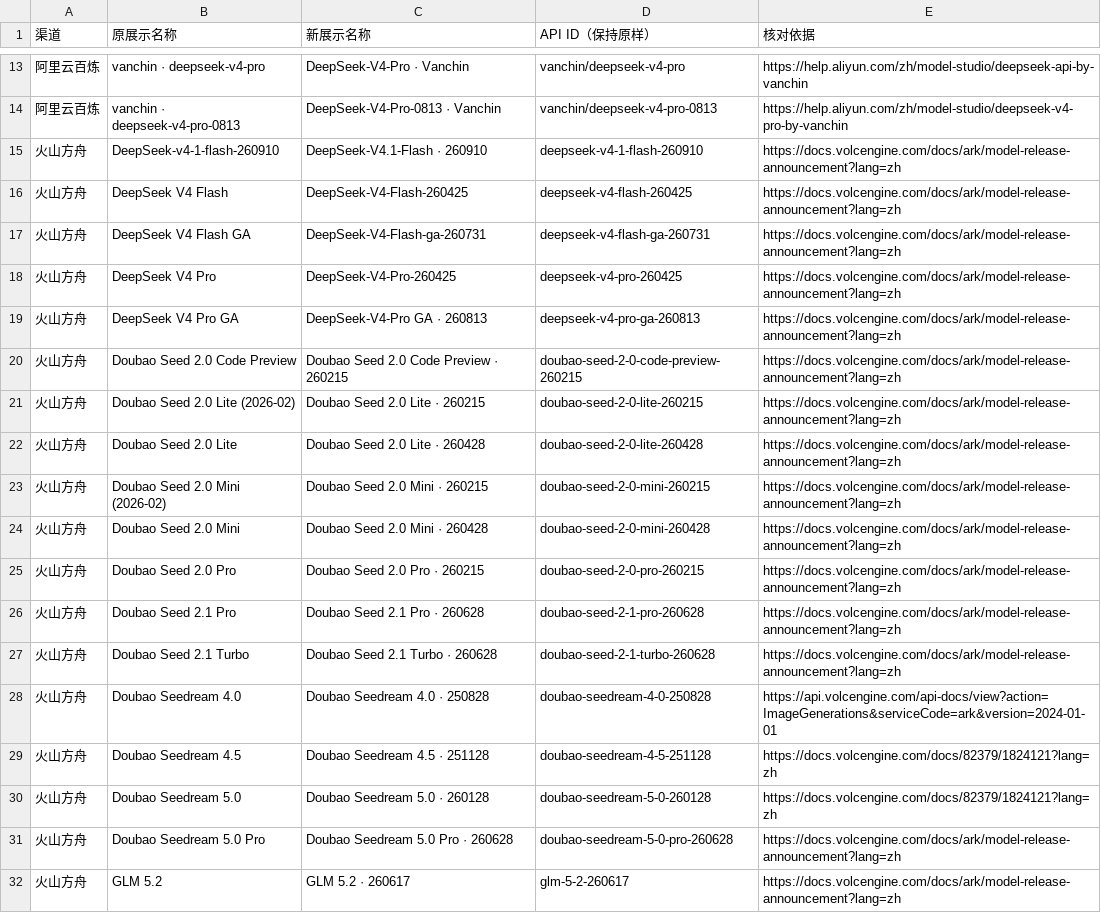
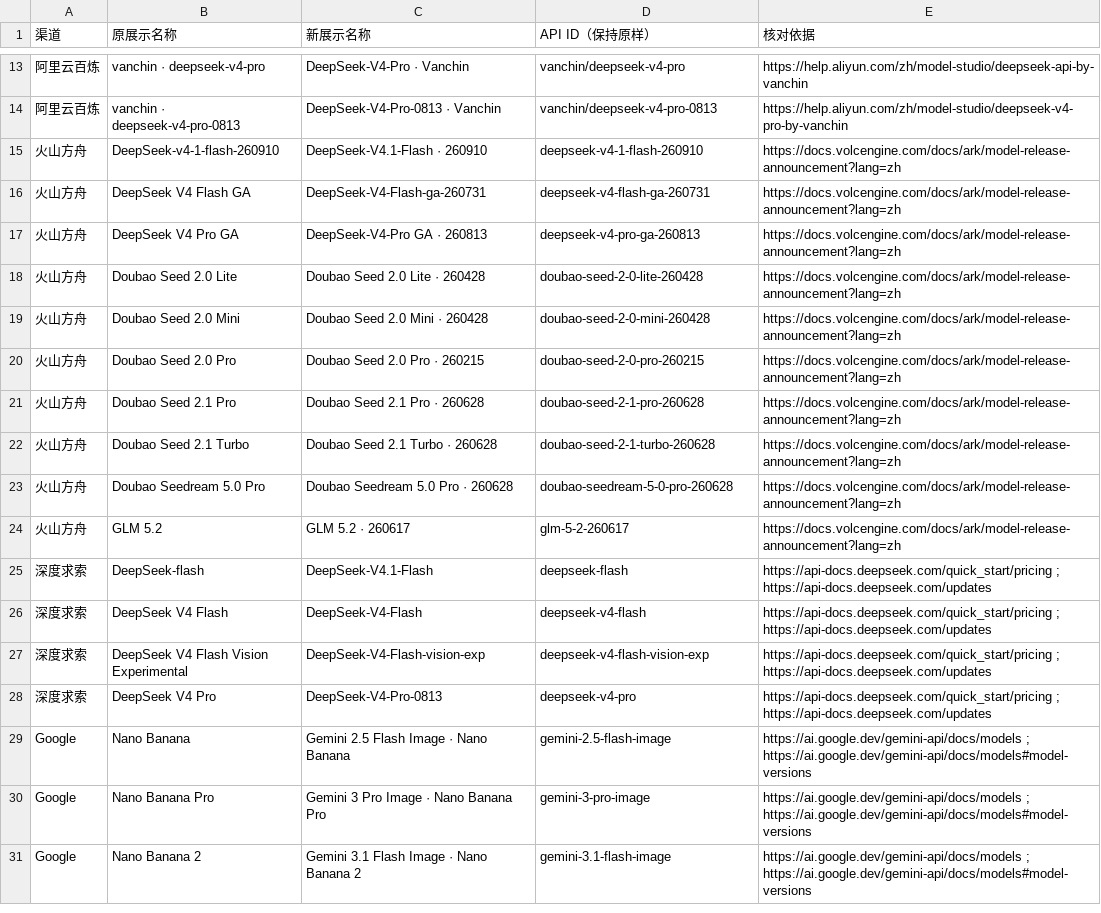
Before and after one commit to yrjmdqmmx/Tuyan, a CSV file: docs/model-version-label-changes.csv, drawn as a sheet; only a part is shown, gaps mark what is left out; the shorter side is filled out with more unchanged rows.

Commit message:
fix(models): retire 51 verified expired identities (2026-11-24 evidence)

```diff
--- a/docs/model-version-label-changes.csv
+++ b/docs/model-version-label-changes.csv
@@ -15,10 +15,5 @@
 "火山方舟","DeepSeek-v4-1-flash-260910","DeepSeek-V4.1-Flash · 260910","deepseek-v4-1-flash-260910","https://docs.volcengine.com/docs/ark/model-release-announcement?lang=zh"
-"火山方舟","DeepSeek V4 Flash","DeepSeek-V4-Flash-260425","deepseek-v4-flash-260425","https://docs.volcengine.com/docs/ark/model-release-announcement?lang=zh"
 "火山方舟","DeepSeek V4 Flash GA","DeepSeek-V4-Flash-ga-260731","deepseek-v4-flash-ga-260731","https://docs.volcengine.com/docs/ark/model-release-announcement?lang=zh"
-"火山方舟","DeepSeek V4 Pro","DeepSeek-V4-Pro-260425","deepseek-v4-pro-260425","https://docs.volcengine.com/docs/ark/model-release-announcement?lang=zh"
 "火山方舟","DeepSeek V4 Pro GA","DeepSeek-V4-Pro GA · 260813","deepseek-v4-pro-ga-260813","https://docs.volcengine.com/docs/ark/model-release-announcement?lang=zh"
-"火山方舟","Doubao Seed 2.0 Code Preview","Doubao Seed 2.0 Code Preview · 260215","doubao-seed-2-0-code-preview-260215","https://docs.volcengine.com/docs/ark/model-release-announcement?lang=zh"
-"火山方舟","Doubao Seed 2.0 Lite (2026-02)","Doubao Seed 2.0 Lite · 260215","doubao-seed-2-0-lite-260215","https://docs.volcengine.com/docs/ark/model-release-announcement?lang=zh"
 "火山方舟","Doubao Seed 2.0 Lite","Doubao Seed 2.0 Lite · 260428","doubao-seed-2-0-lite-260428","https://docs.volcengine.com/docs/ark/model-release-announcement?lang=zh"
-"火山方舟","Doubao Seed 2.0 Mini (2026-02)","Doubao Seed 2.0 Mini · 260215","doubao-seed-2-0-mini-260215","https://docs.volcengine.com/docs/ark/model-release-announcement?lang=zh"
 "火山方舟","Doubao Seed 2.0 Mini","Doubao Seed 2.0 Mini · 260428","doubao-seed-2-0-mini-260428","https://docs.volcengine.com/docs/ark/model-release-announcement?lang=zh"
@@ -27,5 +22,2 @@
 "火山方舟","Doubao Seed 2.1 Turbo","Doubao Seed 2.1 Turbo · 260628","doubao-seed-2-1-turbo-260628","https://docs.volcengine.com/docs/ark/model-release-announcement?lang=zh"
-"火山方舟","Doubao Seedream 4.0","Doubao Seedream 4.0 · 250828","doubao-seedream-4-0-250828","https://api.volcengine.com/api-docs/view?action=ImageGenerations&serviceCode=ark&version=2024-01-01"
-"火山方舟","Doubao Seedream 4.5","Doubao Seedream 4.5 · 251128","doubao-seedream-4-5-251128","https://docs.volcengine.com/docs/82379/1824121?lang=zh"
-"火山方舟","Doubao Seedream 5.0","Doubao Seedream 5.0 · 260128","doubao-seedream-5-0-260128","https://docs.volcengine.com/docs/82379/1824121?lang=zh"
 "火山方舟","Doubao Seedream 5.0 Pro","Doubao Seedream 5.0 Pro · 260628","doubao-seedream-5-0-pro-260628","https://docs.volcengine.com/docs/ark/model-release-announcement?lang=zh"
```
Also changed, not shown: 48 other files.
